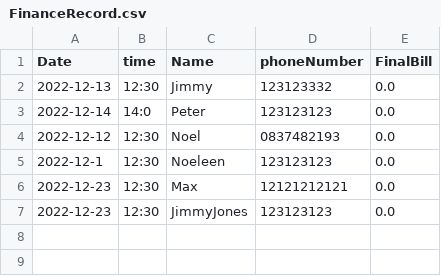
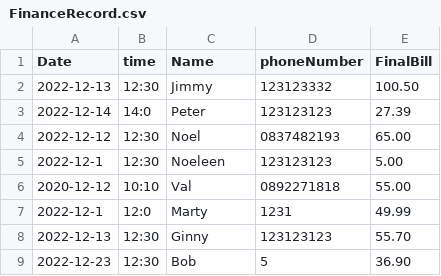
Before and after one commit to MartyD1/javaProject2022, a CSV file: FinanceRecord.csv, drawn as a sheet.

```diff
--- a/FinanceRecord.csv
+++ b/FinanceRecord.csv
@@ -1,7 +1,9 @@
 Date, time, Name, phoneNumber, FinalBill
-2022-12-13, 12:30, Jimmy, 123123332, 0.0
-2022-12-14, 14:0, Peter, 123123123, 0.0
-2022-12-12, 12:30, Noel, 0837482193, 0.0
-2022-12-1, 12:30, Noeleen, 123123123, 0.0
-2022-12-23, 12:30, Max, 12121212121, 0.0
-2022-12-23, 12:30, JimmyJones, 123123123, 0.0
+2022-12-13, 12:30, Jimmy, 123123332, 100.50
+2022-12-14, 14:0, Peter, 123123123, 27.39
+2022-12-12, 12:30, Noel, 0837482193, 65.00
+2022-12-1, 12:30, Noeleen, 123123123, 5.00
+2020-12-12, 10:10, Val, 0892271818, 55.00
+2022-12-1, 12:0, Marty, 1231, 49.99
+2022-12-13, 12:30, Ginny, 123123123, 55.70
+2022-12-23, 12:30, Bob, 5, 36.90
```
Also changed, not shown: bookingsRecord.csv, menuRecord.csv, 29 other files.
